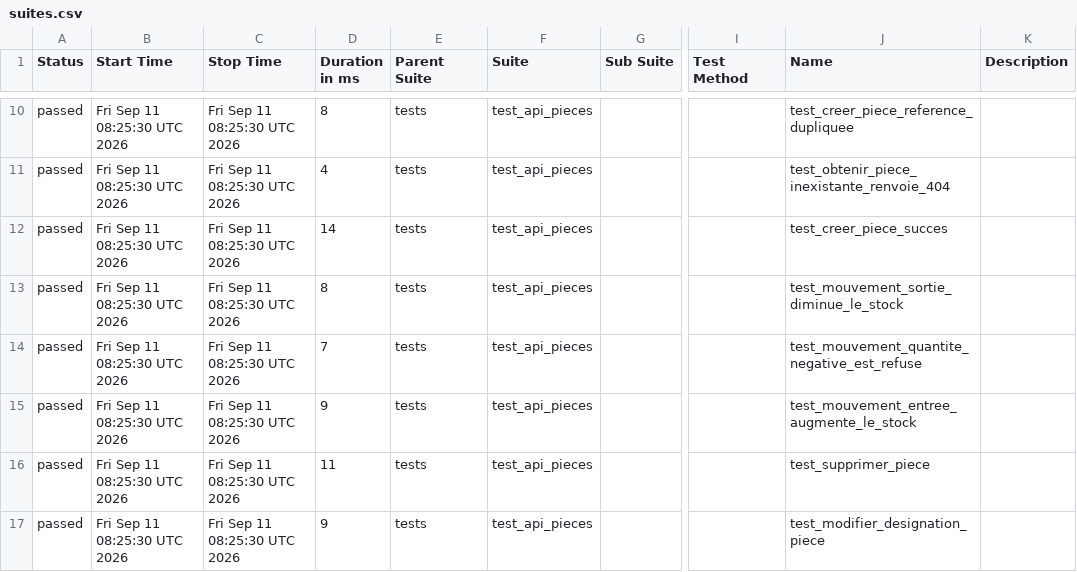
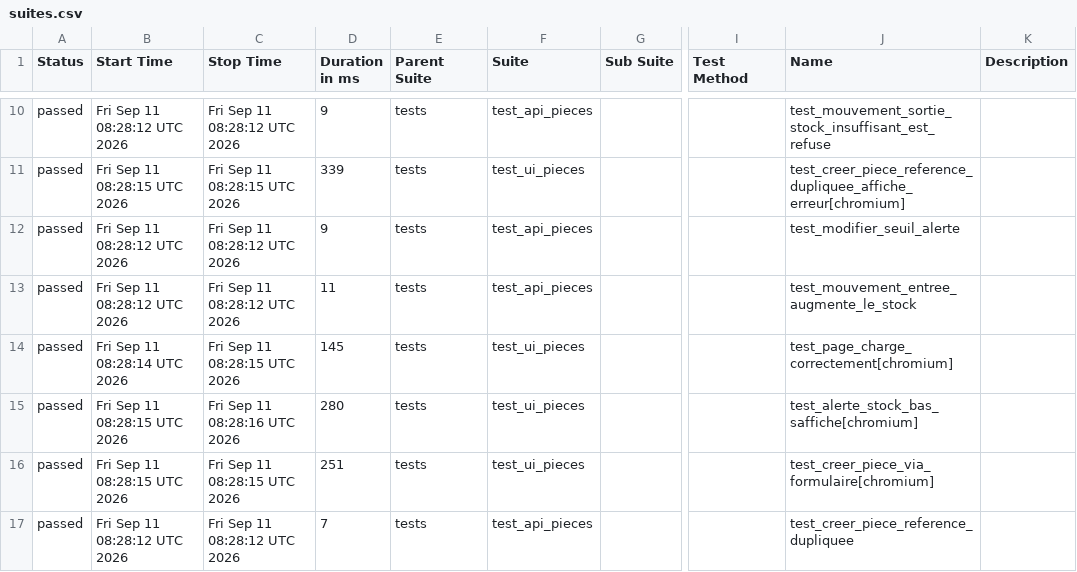
Before and after one commit to Alexis-pro-ui/gmao-portfolio, a CSV file: data/suites.csv, drawn as a sheet; only a part is shown, gaps mark what is left out; the diff covers the shown part only; the diff names each change by its address in the sheet, - before the commit and + after, or states it on an @@ line.

```diff
--- a/data/suites.csv
+++ b/data/suites.csv
-B10 (Start Time): Fri Sep 11 08:25:30 UTC 2026
+B10 (Start Time): Fri Sep 11 08:28:12 UTC 2026
-C10 (Stop Time): Fri Sep 11 08:25:30 UTC 2026
+C10 (Stop Time): Fri Sep 11 08:28:12 UTC 2026
-D10 (Duration in ms): 8
+D10 (Duration in ms): 9
-J10 (Name): test_creer_piece_reference_dupliquee
+J10 (Name): test_mouvement_sortie_stock_insuffisant_est_refuse
-B11 (Start Time): Fri Sep 11 08:25:30 UTC 2026
+B11 (Start Time): Fri Sep 11 08:28:15 UTC 2026
-C11 (Stop Time): Fri Sep 11 08:25:30 UTC 2026
+C11 (Stop Time): Fri Sep 11 08:28:15 UTC 2026
-D11 (Duration in ms): 4
+D11 (Duration in ms): 339
-F11 (Suite): test_api_pieces
+F11 (Suite): test_ui_pieces
-J11 (Name): test_obtenir_piece_inexistante_renvoie_404
+J11 (Name): test_creer_piece_reference_dupliquee_affiche_erreur[chromium]
-B12:B13 (Start Time): Fri Sep 11 08:25:30 UTC 2026
+B12:B13 (Start Time): Fri Sep 11 08:28:12 UTC 2026
-C12:C13 (Stop Time): Fri Sep 11 08:25:30 UTC 2026
+C12:C13 (Stop Time): Fri Sep 11 08:28:12 UTC 2026
-D12 (Duration in ms): 14
+D12 (Duration in ms): 9
-J12 (Name): test_creer_piece_succes
+J12 (Name): test_modifier_seuil_alerte
-D13 (Duration in ms): 8
+D13 (Duration in ms): 11
-J13 (Name): test_mouvement_sortie_diminue_le_stock
+J13 (Name): test_mouvement_entree_augmente_le_stock
-B14 (Start Time): Fri Sep 11 08:25:30 UTC 2026
+B14 (Start Time): Fri Sep 11 08:28:14 UTC 2026
-C14 (Stop Time): Fri Sep 11 08:25:30 UTC 2026
+C14 (Stop Time): Fri Sep 11 08:28:15 UTC 2026
-D14 (Duration in ms): 7
+D14 (Duration in ms): 145
-F14:F16 (Suite): test_api_pieces
+F14:F16 (Suite): test_ui_pieces
-J14 (Name): test_mouvement_quantite_negative_est_refuse
+J14 (Name): test_page_charge_correctement[chromium]
-B15:B16 (Start Time): Fri Sep 11 08:25:30 UTC 2026
+B15:B16 (Start Time): Fri Sep 11 08:28:15 UTC 2026
-C15 (Stop Time): Fri Sep 11 08:25:30 UTC 2026
+C15 (Stop Time): Fri Sep 11 08:28:16 UTC 2026
-D15 (Duration in ms): 9
+D15 (Duration in ms): 280
-J15 (Name): test_mouvement_entree_augmente_le_stock
+J15 (Name): test_alerte_stock_bas_saffiche[chromium]
-C16 (Stop Time): Fri Sep 11 08:25:30 UTC 2026
+C16 (Stop Time): Fri Sep 11 08:28:15 UTC 2026
-D16 (Duration in ms): 11
+D16 (Duration in ms): 251
-J16 (Name): test_supprimer_piece
+J16 (Name): test_creer_piece_via_formulaire[chromium]
-B17 (Start Time): Fri Sep 11 08:25:30 UTC 2026
+B17 (Start Time): Fri Sep 11 08:28:12 UTC 2026
-C17 (Stop Time): Fri Sep 11 08:25:30 UTC 2026
+C17 (Stop Time): Fri Sep 11 08:28:12 UTC 2026
-D17 (Duration in ms): 9
+D17 (Duration in ms): 7
-J17 (Name): test_modifier_designation_piece
+J17 (Name): test_creer_piece_reference_dupliquee
```
Also changed, not shown: 44 edited cells elsewhere in this file, 56 other files.
